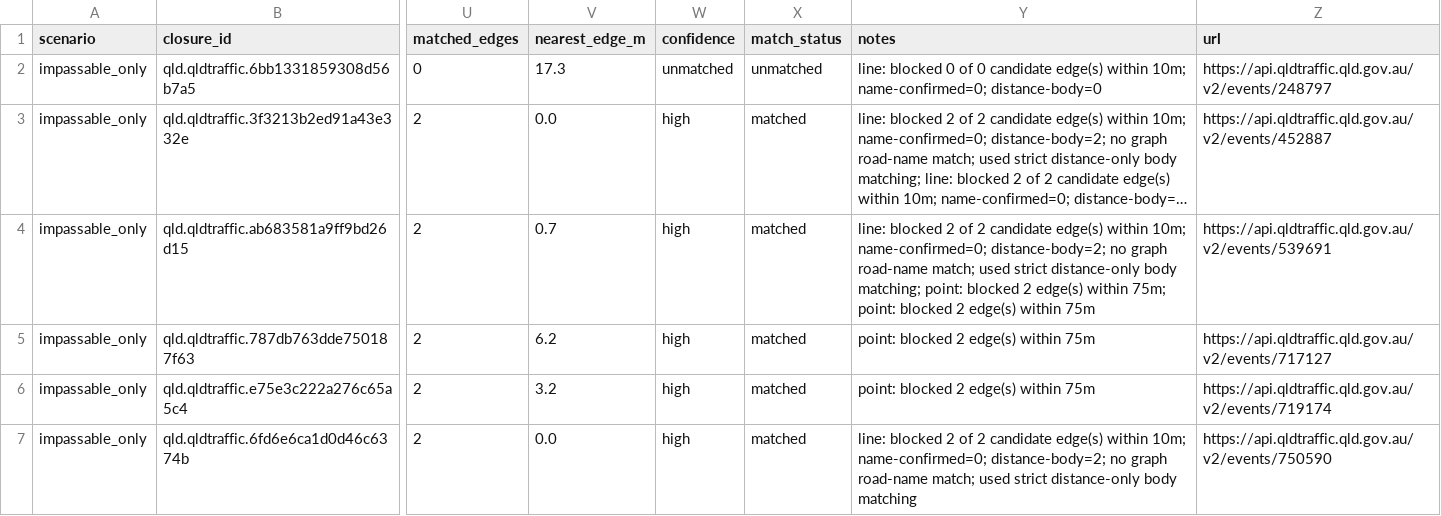
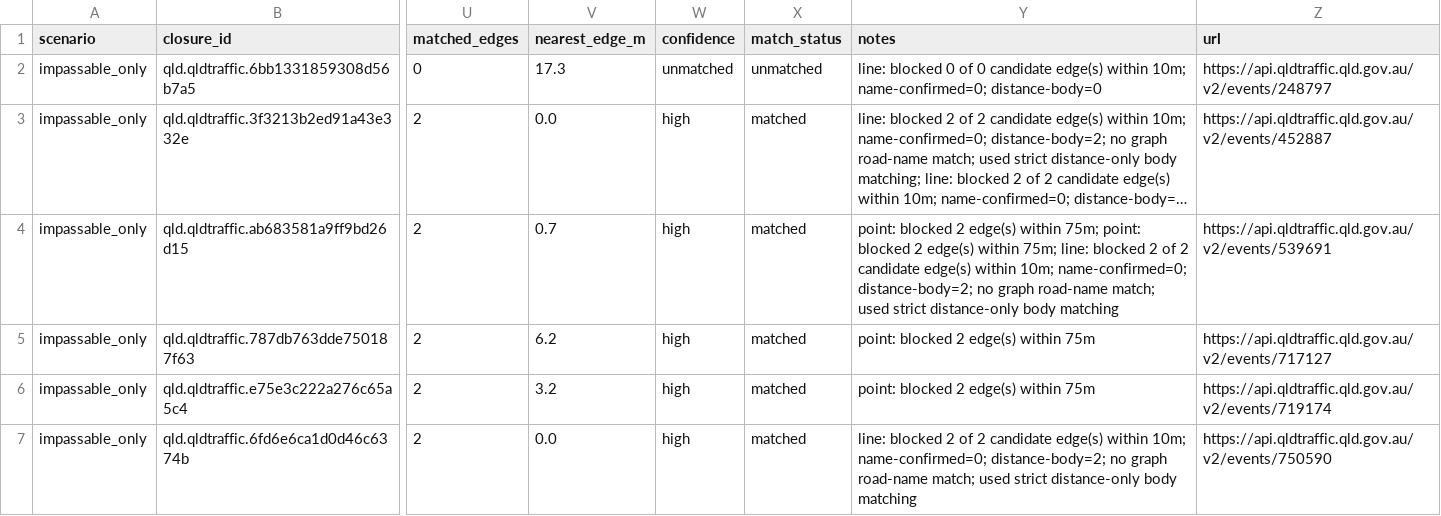
Before and after one commit to gowlettluke/qld_only_isolation, a CSV file: out_isolation_current/closure_match_report_qld.csv, drawn as a sheet; only a part is shown, gaps mark what is left out; long unchanged cells end in …; the diff covers the shown part only; the diff names each change by its address in the sheet, - before the commit and + after, or states it on an @@ line.

```diff
--- a/out_isolation_current/closure_match_report_qld.csv
+++ b/out_isolation_current/closure_match_report_qld.csv
-Y4 (notes): line: blocked 2 of 2 candidate edge(s) within 10m; name-confirmed=0; distance-body=2; no graph road-name match; used strict distance-only body matching; point: blocked 2 edge(s) within 75m; point: blocked 2 edge(s) within 75m
+Y4 (notes): point: blocked 2 edge(s) within 75m; point: blocked 2 edge(s) within 75m; line: blocked 2 of 2 candidate edge(s) within 10m; name-confirmed=0; distance-body=2; no graph road-name match; used strict distance-only body matching
```
Also changed, not shown: 12 edited cells elsewhere in this file, 4 other files.
